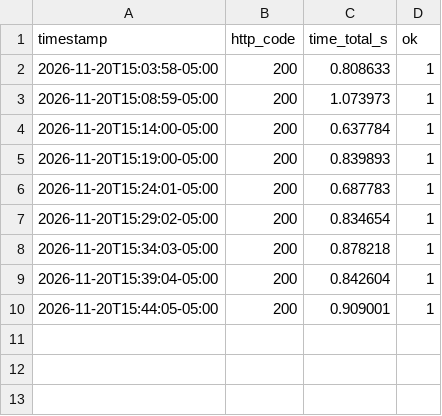
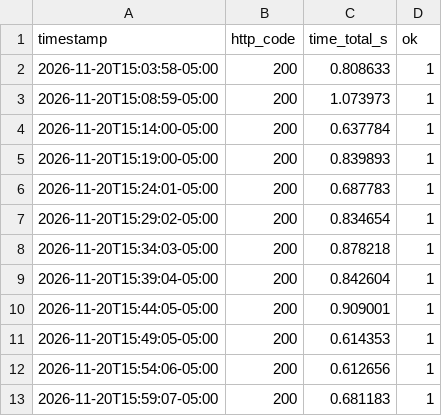
Before and after one commit to GabJS10/agencia-puesta-de-sol, a CSV file: evidencias/rnf06/monitoreo.csv, drawn as a sheet; the diff names each change by its address in the sheet, - before the commit and + after, or states it on an @@ line.

```diff
--- a/evidencias/rnf06/monitoreo.csv
+++ b/evidencias/rnf06/monitoreo.csv
+row 11: 2026-11-20T15:49:05-05:00 | 200 | 0.614353 | 1
+row 12: 2026-11-20T15:54:06-05:00 | 200 | 0.612656 | 1
+row 13: 2026-11-20T15:59:07-05:00 | 200 | 0.681183 | 1
```
Also changed, not shown: 13 other files.
